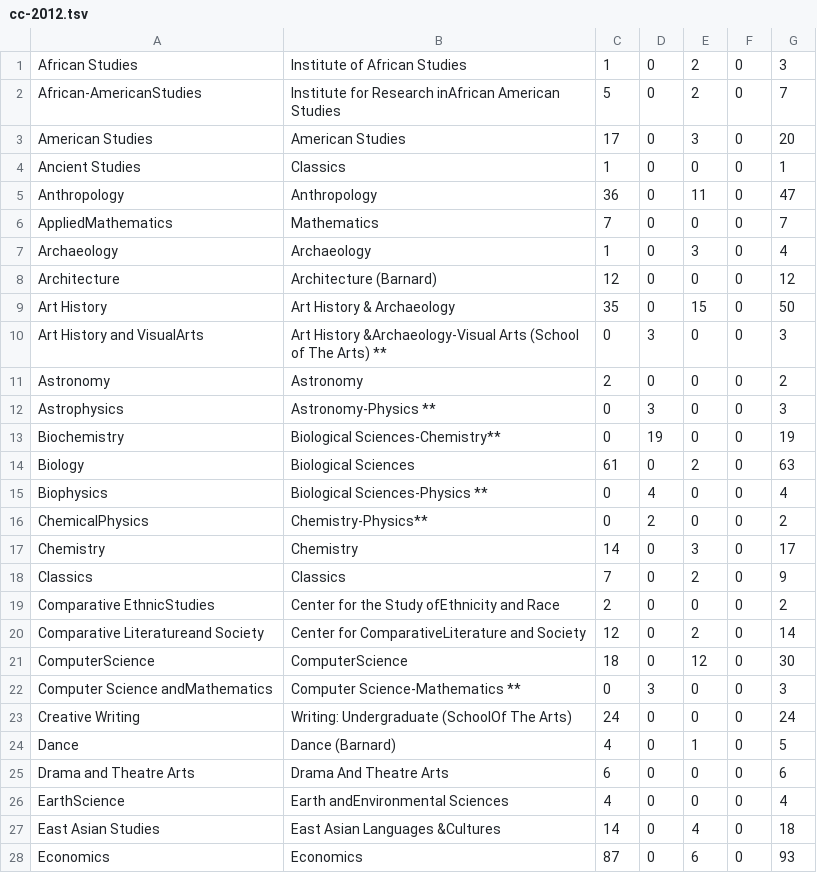
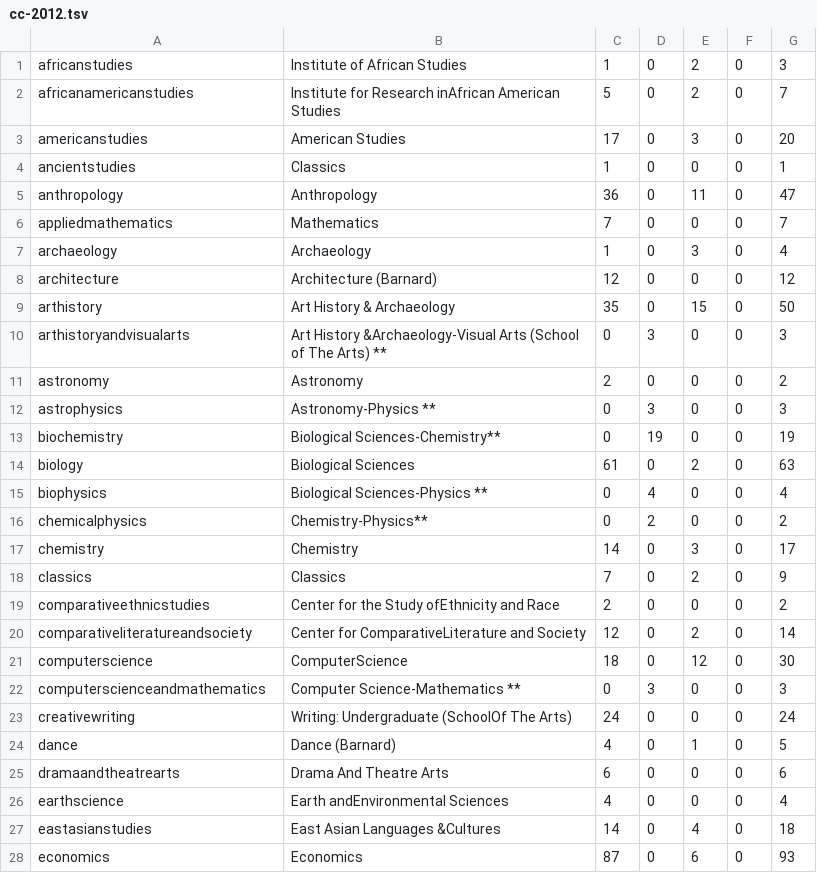
Before and after one commit to ashutoshnanda/specdegreesconferred, a TSV file: data/cc-2012.tsv, drawn as a sheet; only a part is shown; the diff covers the shown part only.

```diff
--- a/data/cc-2012.tsv
+++ b/data/cc-2012.tsv
@@ -1,28 +1,28 @@
-African Studies	Institute of African Studies	1	0	2	0	3
-African-AmericanStudies	Institute for Research inAfrican American Studies	5	0	2	0	7
-American Studies	American Studies	17	0	3	0	20
-Ancient Studies	Classics	1	0	0	0	1
-Anthropology	Anthropology	36	0	11	0	47
-AppliedMathematics	Mathematics	7	0	0	0	7
-Archaeology	Archaeology	1	0	3	0	4
-Architecture	Architecture (Barnard)	12	0	0	0	12
-Art History	Art History & Archaeology	35	0	15	0	50
-Art History and VisualArts	Art History &Archaeology-Visual Arts (School of The Arts) **	0	3	0	0	3
-Astronomy	Astronomy	2	0	0	0	2
-Astrophysics	Astronomy-Physics **	0	3	0	0	3
-Biochemistry	Biological Sciences-Chemistry**	0	19	0	0	19
-Biology	Biological Sciences	61	0	2	0	63
-Biophysics	Biological Sciences-Physics **	0	4	0	0	4
-ChemicalPhysics	Chemistry-Physics**	0	2	0	0	2
-Chemistry	Chemistry	14	0	3	0	17
-Classics	Classics	7	0	2	0	9
-Comparative EthnicStudies	Center for the Study ofEthnicity and Race	2	0	0	0	2
-Comparative Literatureand Society	Center for ComparativeLiterature and Society	12	0	2	0	14
-ComputerScience	ComputerScience	18	0	12	0	30
-Computer Science andMathematics	Computer Science-Mathematics **	0	3	0	0	3
-Creative Writing	Writing: Undergraduate (SchoolOf The Arts)	24	0	0	0	24
-Dance	Dance (Barnard)	4	0	1	0	5
-Drama and Theatre Arts	Drama And Theatre Arts	6	0	0	0	6
-EarthScience	Earth andEnvironmental Sciences	4	0	0	0	4
-East Asian Studies	East Asian Languages &Cultures	14	0	4	0	18
-Economics	Economics	87	0	6	0	93
+africanstudies	Institute of African Studies	1	0	2	0	3
+africanamericanstudies	Institute for Research inAfrican American Studies	5	0	2	0	7
+americanstudies	American Studies	17	0	3	0	20
+ancientstudies	Classics	1	0	0	0	1
+anthropology	Anthropology	36	0	11	0	47
+appliedmathematics	Mathematics	7	0	0	0	7
+archaeology	Archaeology	1	0	3	0	4
+architecture	Architecture (Barnard)	12	0	0	0	12
+arthistory	Art History & Archaeology	35	0	15	0	50
+arthistoryandvisualarts	Art History &Archaeology-Visual Arts (School of The Arts) **	0	3	0	0	3
+astronomy	Astronomy	2	0	0	0	2
+astrophysics	Astronomy-Physics **	0	3	0	0	3
+biochemistry	Biological Sciences-Chemistry**	0	19	0	0	19
+biology	Biological Sciences	61	0	2	0	63
+biophysics	Biological Sciences-Physics **	0	4	0	0	4
+chemicalphysics	Chemistry-Physics**	0	2	0	0	2
+chemistry	Chemistry	14	0	3	0	17
+classics	Classics	7	0	2	0	9
+comparativeethnicstudies	Center for the Study ofEthnicity and Race	2	0	0	0	2
+comparativeliteratureandsociety	Center for ComparativeLiterature and Society	12	0	2	0	14
+computerscience	ComputerScience	18	0	12	0	30
+computerscienceandmathematics	Computer Science-Mathematics **	0	3	0	0	3
+creativewriting	Writing: Undergraduate (SchoolOf The Arts)	24	0	0	0	24
+dance	Dance (Barnard)	4	0	1	0	5
+dramaandtheatrearts	Drama And Theatre Arts	6	0	0	0	6
+earthscience	Earth andEnvironmental Sciences	4	0	0	0	4
+eastasianstudies	East Asian Languages &Cultures	14	0	4	0	18
+economics	Economics	87	0	6	0	93
```
Also changed, not shown: 46 edited cells elsewhere in this file, data/cc-2008.tsv, data/cc-2009.tsv, 28 other files.
